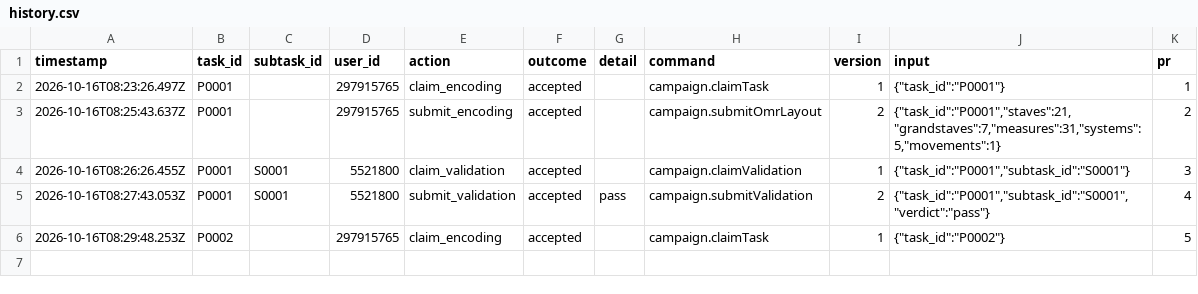
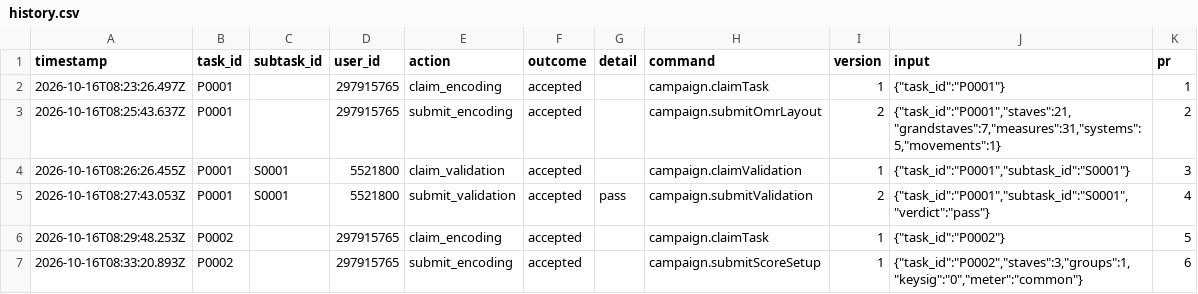
Before and after one commit to musicog/test-20251016-1, a CSV file: tracking/history.csv, drawn as a sheet; the diff names each change by its address in the sheet, - before the commit and + after, or states it on an @@ line.

```diff
--- a/tracking/history.csv
+++ b/tracking/history.csv
+row 7: 2026-10-16T08:33:20.893Z | P0002 |  | 297915765 | submit_encoding | accepted |  | campaign.submitScoreSetup | 1 | {"task_id":"P0002","staves":3,"groups":1,"keysig":"0","meter":"common"} | 6
```
Also changed, not shown: tracking/state.csv, 3 other files.
